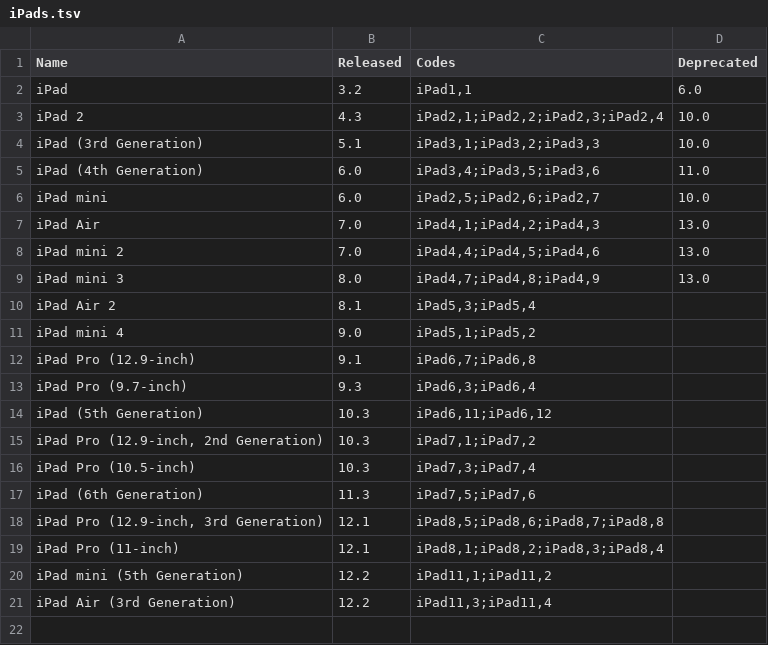
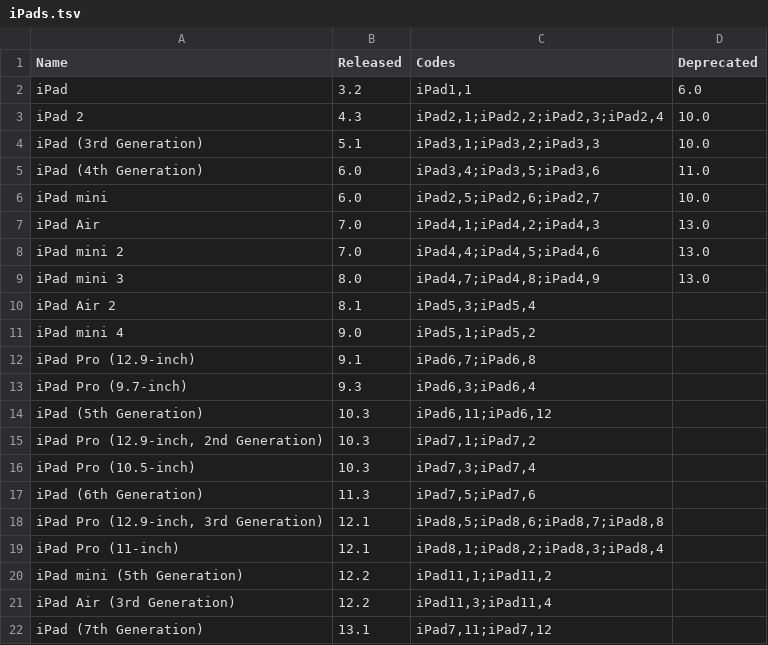
Before and after one commit to detroit-labs/Orchard, a TSV file: Data/iPads.tsv, drawn as a sheet.

Commit message:
Add iPad (7th Generation)

```diff
--- a/Data/iPads.tsv
+++ b/Data/iPads.tsv
@@ -21 +21,2 @@ iPad mini (5th Generation)	12.2	iPad11,1;iPad11,2
 iPad Air (3rd Generation)	12.2	iPad11,3;iPad11,4	
+iPad (7th Generation)	13.1	iPad7,11;iPad7,12	
```
Also changed, not shown: 7 other files.
